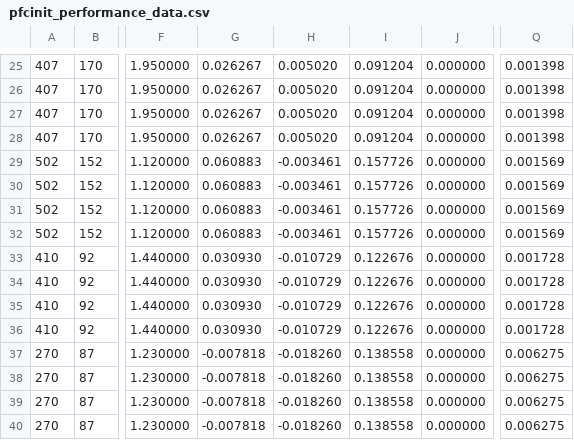
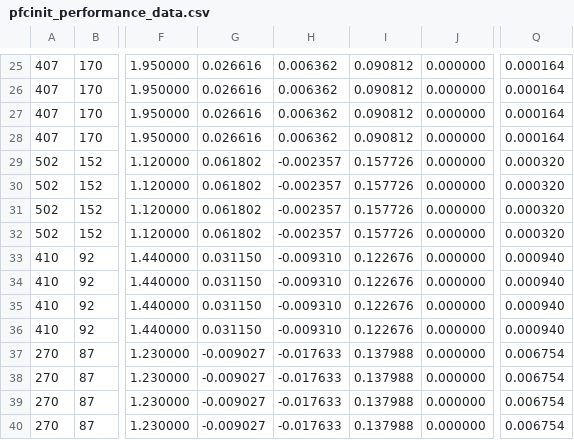
Before and after one commit to tuckerguen/pfc_init, a CSV file: result_data/pfcinit_performance_data.csv, drawn as a sheet; only a part is shown, gaps mark what is left out; the diff covers the shown part only; the diff names each change by its address in the sheet, - before the commit and + after, or states it on an @@ line.

```diff
--- a/result_data/pfcinit_performance_data.csv
+++ b/result_data/pfcinit_performance_data.csv
-G25:G28: 0.026267
+G25:G28: 0.026616
-H25:H28: 0.005020
+H25:H28: 0.006362
-I25:I28: 0.091204
+I25:I28: 0.090812
-Q25:Q28: 0.001398
+Q25:Q28: 0.000164
-G29:G32: 0.060883
+G29:G32: 0.061802
-H29:H32: -0.003461
+H29:H32: -0.002357
-Q29:Q32: 0.001569
+Q29:Q32: 0.000320
-G33:G36: 0.030930
+G33:G36: 0.031150
-H33:H36: -0.010729
+H33:H36: -0.009310
-Q33:Q36: 0.001728
+Q33:Q36: 0.000940
-G37:G40: -0.007818
+G37:G40: -0.009027
-H37:H40: -0.018260
+H37:H40: -0.017633
-I37:I40: 0.138558
+I37:I40: 0.137988
-Q37:Q40: 0.006275
+Q37:Q40: 0.006754
```
Also changed, not shown: 88 edited cells elsewhere in this file, 2 other files.
